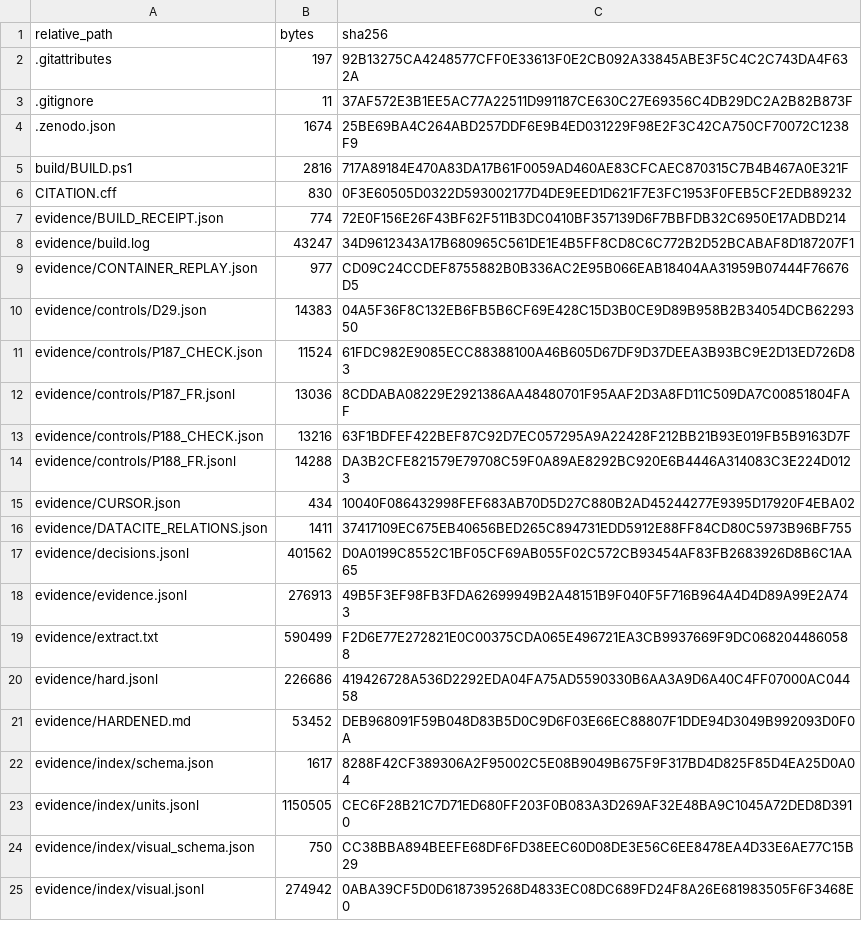
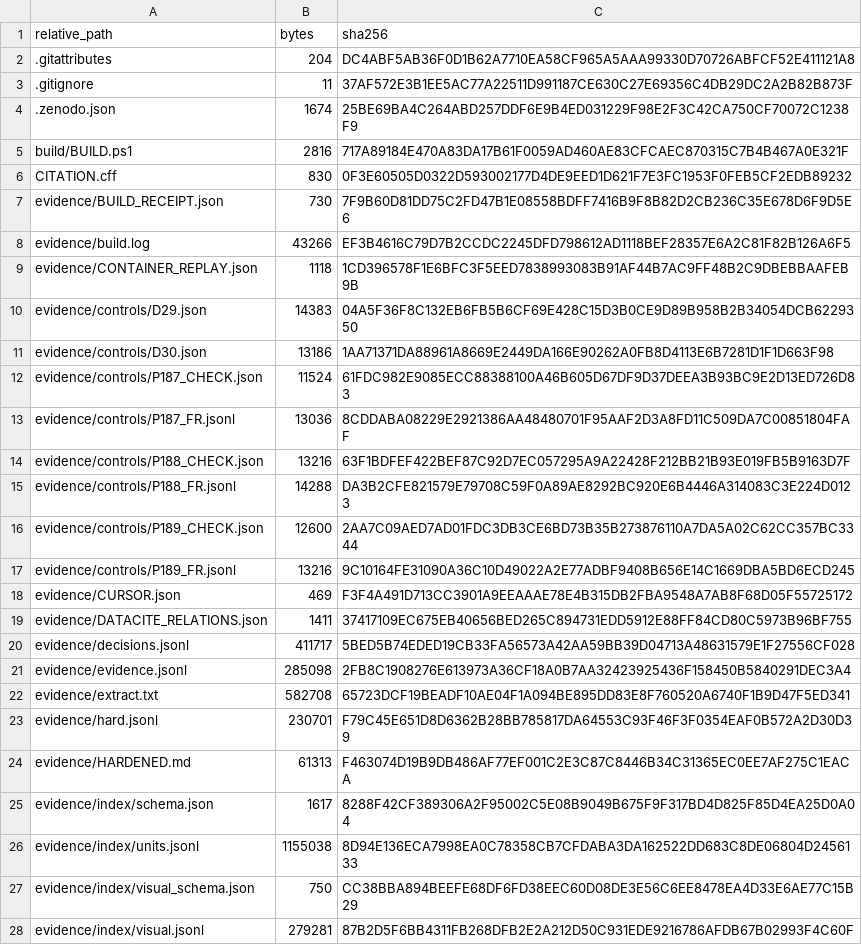
Before and after one commit to KokunoYumeto/ega-ko, a TSV file: evidence/ARTIFACT_SHA256.tsv, drawn as a sheet; only a part is shown; the diff covers the shown part only.

```diff
--- a/evidence/ARTIFACT_SHA256.tsv
+++ b/evidence/ARTIFACT_SHA256.tsv
@@ -1,3 +1,3 @@
 relative_path	bytes	sha256
-.gitattributes	197	92B13275CA4248577CFF0E33613F0E2CB092A33845ABE3F5C4C2C743DA4F632A
+.gitattributes	204	DC4ABF5AB36F0D1B62A7710EA58CF965A5AAA99330D70726ABFCF52E411121A8
 .gitignore	11	37AF572E3B1EE5AC77A22511D991187CE630C27E69356C4DB29DC2A2B82B873F
@@ -6,6 +6,7 @@ build/BUILD.ps1	2816	717A89184E470A83DA17B61F0059AD460AE83CFCAEC870315C7B4B467A0
 CITATION.cff	830	0F3E60505D0322D593002177D4DE9EED1D621F7E3FC1953F0FEB5CF2EDB89232
-evidence/BUILD_RECEIPT.json	774	72E0F156E26F43BF62F511B3DC0410BF357139D6F7BBFDB32C6950E17ADBD214
-evidence/build.log	43247	34D9612343A17B680965C561DE1E4B5FF8CD8C6C772B2D52BCABAF8D187207F1
-evidence/CONTAINER_REPLAY.json	977	CD09C24CCDEF8755882B0B336AC2E95B066EAB18404AA31959B07444F76676D5
+evidence/BUILD_RECEIPT.json	730	7F9B60D81DD75C2FD47B1E08558BDFF7416B9F8B82D2CB236C35E678D6F9D5E6
+evidence/build.log	43266	EF3B4616C79D7B2CCDC2245DFD798612AD1118BEF28357E6A2C81F82B126A6F5
+evidence/CONTAINER_REPLAY.json	1118	1CD396578F1E6BFC3F5EED7838993083B91AF44B7AC9FF48B2C9DBEBBAAFEB9B
 evidence/controls/D29.json	14383	04A5F36F8C132EB6FB5B6CF69E428C15D3B0CE9D89B958B2B34054DCB6229350
+evidence/controls/D30.json	13186	1AA71371DA88961A8669E2449DA166E90262A0FB8D4113E6B7281D1F1D663F98
 evidence/controls/P187_CHECK.json	11524	61FDC982E9085ECC88388100A46B605D67DF9D37DEEA3B93BC9E2D13ED726D83
@@ -14,12 +15,14 @@ evidence/controls/P188_CHECK.json	13216	63F1BDFEF422BEF87C92D7EC057295A9A22428F2
 evidence/controls/P188_FR.jsonl	14288	DA3B2CFE821579E79708C59F0A89AE8292BC920E6B4446A314083C3E224D0123
-evidence/CURSOR.json	434	10040F086432998FEF683AB70D5D27C880B2AD45244277E9395D17920F4EBA02
+evidence/controls/P189_CHECK.json	12600	2AA7C09AED7AD01FDC3DB3CE6BD73B35B273876110A7DA5A02C62CC357BC3344
+evidence/controls/P189_FR.jsonl	13216	9C10164FE31090A36C10D49022A2E77ADBF9408B656E14C1669DBA5BD6ECD245
+evidence/CURSOR.json	469	F3F4A491D713CC3901A9EEAAAE78E4B315DB2FBA9548A7AB8F68D05F55725172
 evidence/DATACITE_RELATIONS.json	1411	37417109EC675EB40656BED265C894731EDD5912E88FF84CD80C5973B96BF755
-evidence/decisions.jsonl	401562	D0A0199C8552C1BF05CF69AB055F02C572CB93454AF83FB2683926D8B6C1AA65
-evidence/evidence.jsonl	276913	49B5F3EF98FB3FDA62699949B2A48151B9F040F5F716B964A4D4D89A99E2A743
-evidence/extract.txt	590499	F2D6E77E272821E0C00375CDA065E496721EA3CB9937669F9DC0682044860588
-evidence/hard.jsonl	226686	419426728A536D2292EDA04FA75AD5590330B6AA3A9D6A40C4FF07000AC04458
-evidence/HARDENED.md	53452	DEB968091F59B048D83B5D0C9D6F03E66EC88807F1DDE94D3049B992093D0F0A
+evidence/decisions.jsonl	411717	5BED5B74EDED19CB33FA56573A42AA59BB39D04713A48631579E1F27556CF028
+evidence/evidence.jsonl	285098	2FB8C1908276E613973A36CF18A0B7AA32423925436F158450B5840291DEC3A4
+evidence/extract.txt	582708	65723DCF19BEADF10AE04F1A094BE895DD83E8F760520A6740F1B9D47F5ED341
+evidence/hard.jsonl	230701	F79C45E651D8D6362B28BB785817DA64553C93F46F3F0354EAF0B572A2D30D39
+evidence/HARDENED.md	61313	F463074D19B9DB486AF77EF001C2E3C87C8446B34C31365EC0EE7AF275C1EACA
 evidence/index/schema.json	1617	8288F42CF389306A2F95002C5E08B9049B675F9F317BD4D825F85D4EA25D0A04
-evidence/index/units.jsonl	1150505	CEC6F28B21C7D71ED680FF203F0B083A3D269AF32E48BA9C1045A72DED8D3910
+evidence/index/units.jsonl	1155038	8D94E136ECA7998EA0C78358CB7CFDABA3DA162522DD683C8DE06804D2456133
 evidence/index/visual_schema.json	750	CC38BBA894BEEFE68DF6FD38EEC60D08DE3E56C6EE8478EA4D33E6AE77C15B29
-evidence/index/visual.jsonl	274942	0ABA39CF5D0D6187395268D4833EC08DC689FD24F8A26E681983505F6F3468E0
+evidence/index/visual.jsonl	279281	87B2D5F6BB4311FB268DFB2E2A212D50C931EDE9216786AFDB67B02993F4C60F
```
Also changed, not shown: 6 added rows and 20 edited cells elsewhere in this file, 31 other files.
